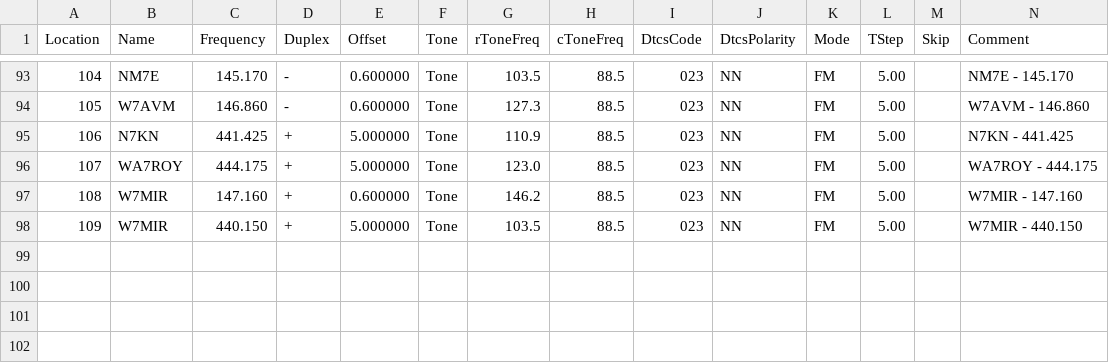
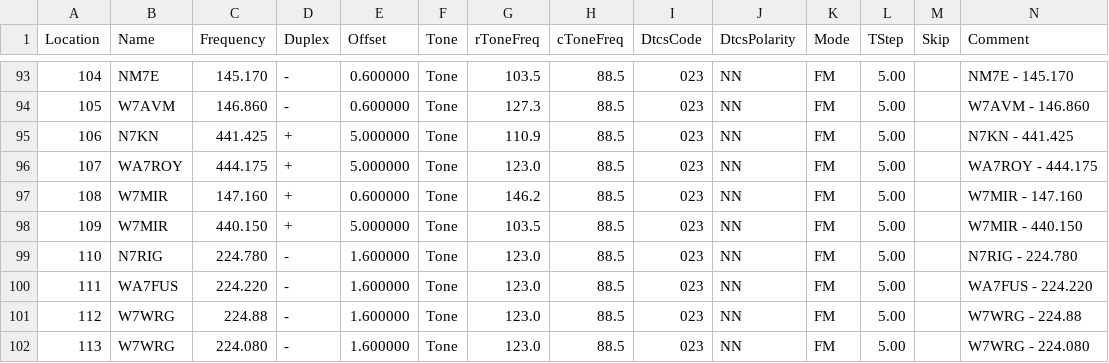
Before and after one commit to QCaudron/repeater_roundabout, a CSV file: assets/programming_files/rr_frequencies.csv, drawn as a sheet; only a part is shown, gaps mark what is left out; rows hold the shown columns only; the diff names each change by its address in the sheet, - before the commit and + after, or states it on an @@ line.

```diff
--- a/assets/programming_files/rr_frequencies.csv
+++ b/assets/programming_files/rr_frequencies.csv
+row 99: 110 | N7RIG | 224.780 | - | 1.600000 | Tone | 123.0 | 88.5 | 023 | NN | FM | 5.00 |  | N7RIG - 224.780
+row 100: 111 | WA7FUS | 224.220 | - | 1.600000 | Tone | 123.0 | 88.5 | 023 | NN | FM | 5.00 |  | WA7FUS - 224.220
+row 101: 112 | W7WRG | 224.88 | - | 1.600000 | Tone | 123.0 | 88.5 | 023 | NN | FM | 5.00 |  | W7WRG - 224.88
+row 102: 113 | W7WRG | 224.080 | - | 1.600000 | Tone | 123.0 | 88.5 | 023 | NN | FM | 5.00 |  | W7WRG - 224.080
```
Also changed, not shown: assets/programming_files/all_rr_frequencies.csv, 8 other files.
